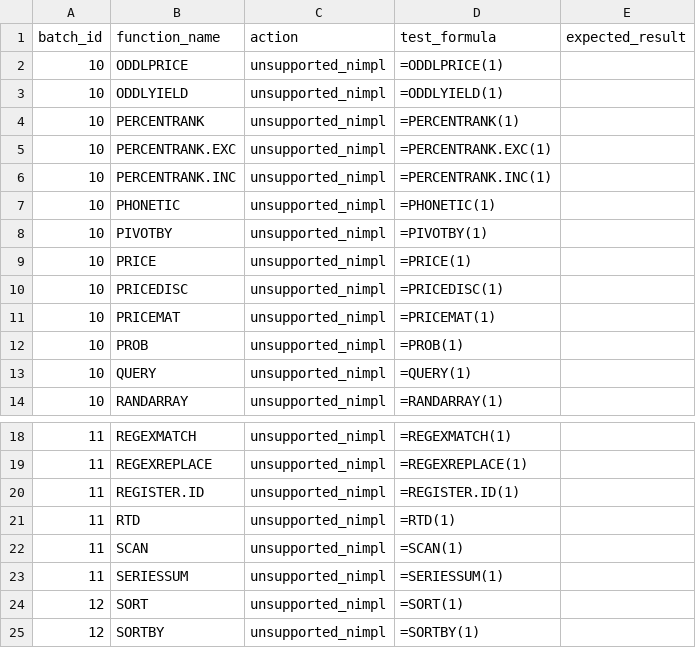
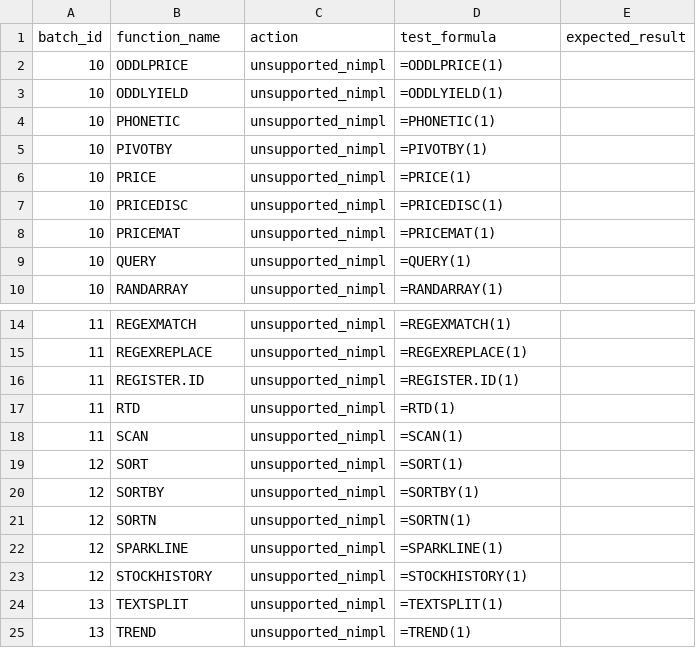
Before and after one commit to ThoroBid-AI/Dagger_IronCalc, a CSV file: specs/reports/function_unsupported_nimpl.csv, drawn as a sheet; only a part is shown, gaps mark what is left out; the shorter side is filled out with more unchanged rows; the diff names each change by its address in the sheet, - before the commit and + after, or states it on an @@ line.

Commit message:
Add percentrank/prob/seriessum fallbacks

```diff
--- a/specs/reports/function_unsupported_nimpl.csv
+++ b/specs/reports/function_unsupported_nimpl.csv
-row 4: 10 | PERCENTRANK | unsupported_nimpl | =PERCENTRANK(1)
-row 5: 10 | PERCENTRANK.EXC | unsupported_nimpl | =PERCENTRANK.EXC(1)
-row 6: 10 | PERCENTRANK.INC | unsupported_nimpl | =PERCENTRANK.INC(1)
-row 12: 10 | PROB | unsupported_nimpl | =PROB(1)
-row 23: 11 | SERIESSUM | unsupported_nimpl | =SERIESSUM(1)
```
Also changed, not shown: specs/pipelines/function_fallbacks.csv, 3 other files.
